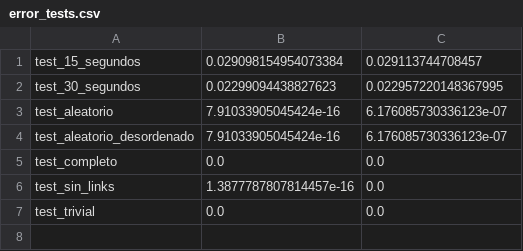
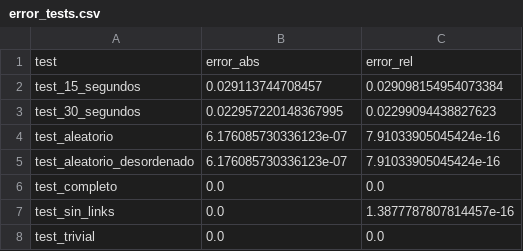
Before and after one commit to fedeaar/metnum-tp01, a CSV file: experimentos/resultados/error_tests/error_tests.csv, drawn as a sheet.

Commit message:
tests cuantitativos + informe

```diff
--- a/experimentos/resultados/error_tests/error_tests.csv
+++ b/experimentos/resultados/error_tests/error_tests.csv
@@ -1,7 +1,8 @@
-test_15_segundos,0.029098154954073384,0.029113744708457
-test_30_segundos,0.02299094438827623,0.022957220148367995
-test_aleatorio,7.91033905045424e-16,6.176085730336123e-07
-test_aleatorio_desordenado,7.91033905045424e-16,6.176085730336123e-07
+test,error_abs,error_rel
+test_15_segundos,0.029113744708457,0.029098154954073384
+test_30_segundos,0.022957220148367995,0.02299094438827623
+test_aleatorio,6.176085730336123e-07,7.91033905045424e-16
+test_aleatorio_desordenado,6.176085730336123e-07,7.91033905045424e-16
 test_completo,0.0,0.0
-test_sin_links,1.3877787807814457e-16,0.0
+test_sin_links,0.0,1.3877787807814457e-16
 test_trivial,0.0,0.0
```
Also changed, not shown: 18 other files.
